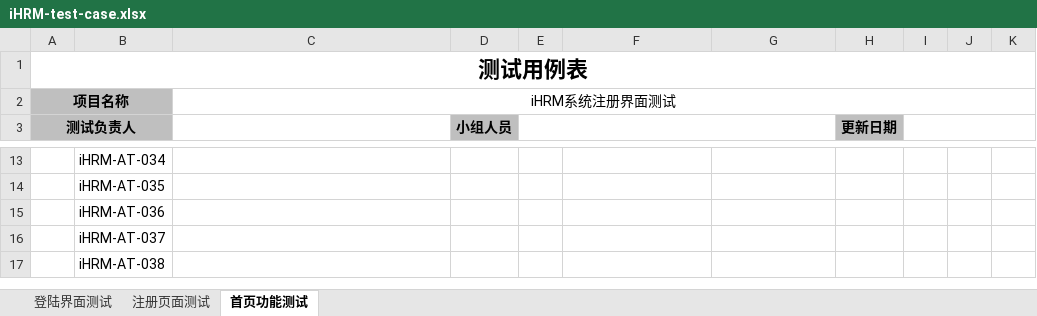
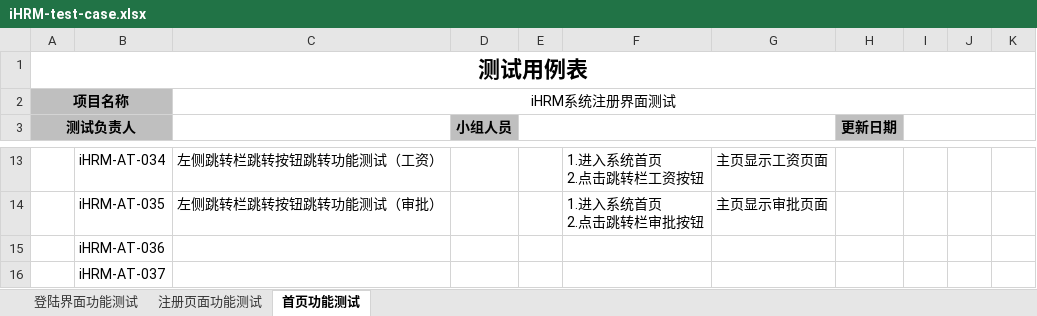
Before and after one commit to LHclub/iHRM-test-case, an Excel workbook: iHRM-test-case.xlsx, sheet 首页功能测试, drawn as a sheet; only a part is shown, gaps mark what is left out; the shorter side is filled out with more unchanged rows; values as stored, in another font and other column widths than the file's, no borders; ↵ is a line break in a cell; the diff covers the shown part only; the diff names each change by its address in the sheet, - before the commit and + after, or states it on an @@ line.

```diff
--- a/iHRM-test-case.xlsx (sheet 首页功能测试)
+++ b/iHRM-test-case.xlsx (sheet 首页功能测试)
-sheet tab: 登陆界面测试
+sheet tab: 登陆界面功能测试
-sheet tab: 注册页面测试
+sheet tab: 注册页面功能测试
-C13: (empty)
+C13: 左侧跳转栏跳转按钮跳转功能测试（工资）
-F13: (empty)
+F13: 1.进入系统首页 ↵ 2.点击跳转栏工资按钮
-G13: (empty)
+G13: 主页显示工资页面
-C14: (empty)
+C14: 左侧跳转栏跳转按钮跳转功能测试（审批）
-F14: (empty)
+F14: 1.进入系统首页 ↵ 2.点击跳转栏审批按钮
-G14: (empty)
+G14: 主页显示审批页面
```
Also changed, not shown: 31 edited cells and merged cells elsewhere in this sheet, 1 other file.
